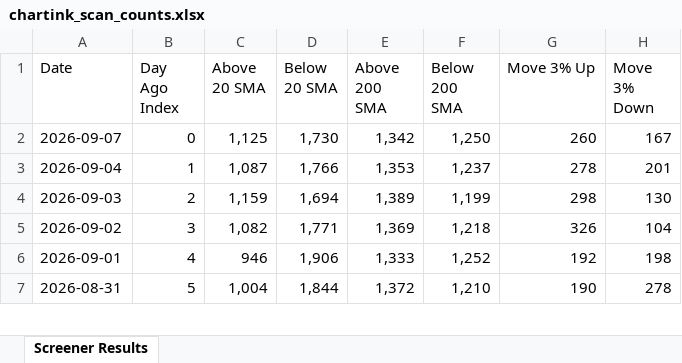
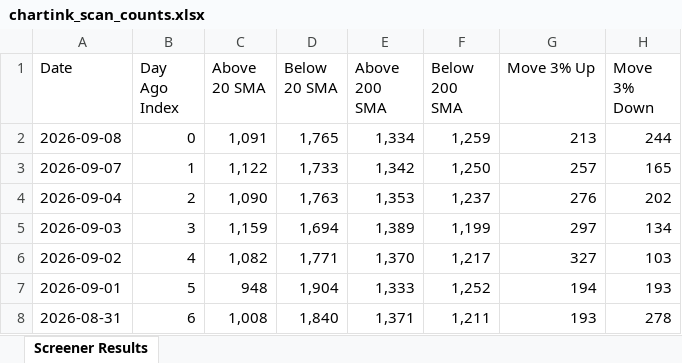
Before and after one commit to roopeshkp1987/MyTradingDashboard, an Excel workbook: data/chartink_scan_counts.xlsx, sheet Screener Results, drawn as a sheet; only a part is shown; values as stored, in another font and other column widths than the file's, no cell formats; addresses are those after the commit; the diff covers the shown part only; the diff names each change by its address in the sheet, - before the commit and + after, or states it on an @@ line.

```diff
--- a/data/chartink_scan_counts.xlsx (sheet Screener Results)
+++ b/data/chartink_scan_counts.xlsx (sheet Screener Results)
+row 2: 2026-09-08 | 0 | 1,091 | 1,765 | 1,334 | 1,259 | 213 | 244
-B3 (Day Ago Index): 0
+B3 (Day Ago Index): 1
-C3 (Above 20 SMA): 1,125
+C3 (Above 20 SMA): 1,122
-D3 (Below 20 SMA): 1,730
+D3 (Below 20 SMA): 1,733
-G3 (Move 3% Up): 260
+G3 (Move 3% Up): 257
-H3 (Move 3% Down): 167
+H3 (Move 3% Down): 165
-B4 (Day Ago Index): 1
+B4 (Day Ago Index): 2
-C4 (Above 20 SMA): 1,087
+C4 (Above 20 SMA): 1,090
-D4 (Below 20 SMA): 1,766
+D4 (Below 20 SMA): 1,763
-G4 (Move 3% Up): 278
+G4 (Move 3% Up): 276
-H4 (Move 3% Down): 201
+H4 (Move 3% Down): 202
-B5 (Day Ago Index): 2
+B5 (Day Ago Index): 3
-G5 (Move 3% Up): 298
+G5 (Move 3% Up): 297
-H5 (Move 3% Down): 130
+H5 (Move 3% Down): 134
-B6 (Day Ago Index): 3
+B6 (Day Ago Index): 4
-E6 (Above 200 SMA): 1,369
+E6 (Above 200 SMA): 1,370
-F6 (Below 200 SMA): 1,218
+F6 (Below 200 SMA): 1,217
-G6 (Move 3% Up): 326
+G6 (Move 3% Up): 327
-H6 (Move 3% Down): 104
+H6 (Move 3% Down): 103
-B7 (Day Ago Index): 4
+B7 (Day Ago Index): 5
-C7 (Above 20 SMA): 946
+C7 (Above 20 SMA): 948
-D7 (Below 20 SMA): 1,906
+D7 (Below 20 SMA): 1,904
-G7 (Move 3% Up): 192
+G7 (Move 3% Up): 194
-H7 (Move 3% Down): 198
+H7 (Move 3% Down): 193
-B8 (Day Ago Index): 5
+B8 (Day Ago Index): 6
-C8 (Above 20 SMA): 1,004
+C8 (Above 20 SMA): 1,008
-D8 (Below 20 SMA): 1,844
+D8 (Below 20 SMA): 1,840
-E8 (Above 200 SMA): 1,372
+E8 (Above 200 SMA): 1,371
-F8 (Below 200 SMA): 1,210
+F8 (Below 200 SMA): 1,211
-G8 (Move 3% Up): 190
+G8 (Move 3% Up): 193
```
Also changed, not shown: 1 removed row and 67 edited cells elsewhere in this sheet, cell formats.
